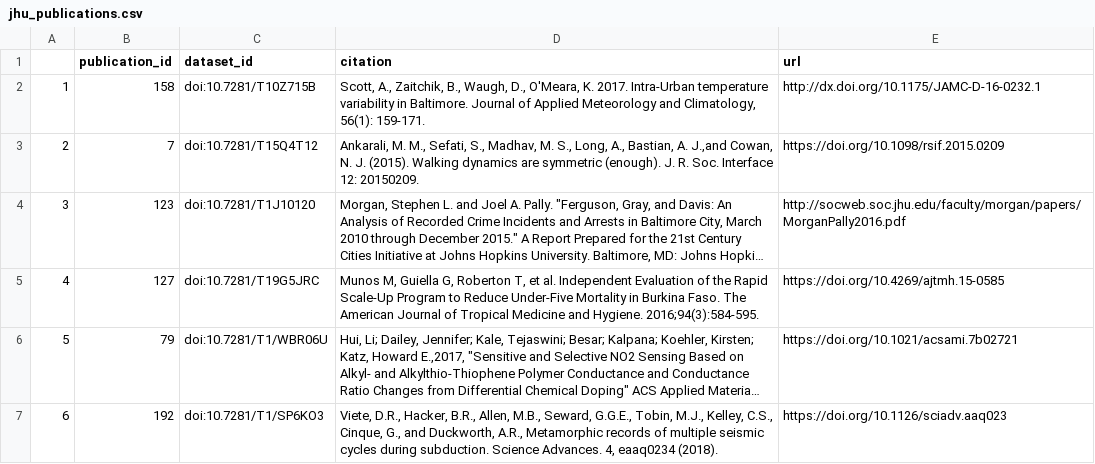
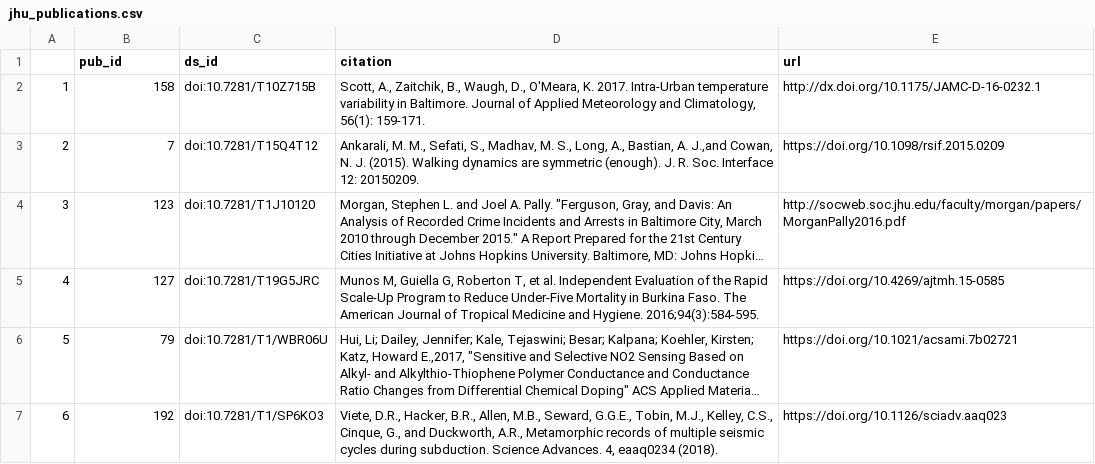
Before and after one commit to ChrisDonovan307/dataverse_db, a CSV file: r/6_outputs/jhu_publications.csv, drawn as a sheet; only a part is shown; long unchanged cells end in ….

```diff
--- a/r/6_outputs/jhu_publications.csv
+++ b/r/6_outputs/jhu_publications.csv
@@ -1,2 +1,2 @@
-"","publication_id","dataset_id","citation","url"
+"","pub_id","ds_id","citation","url"
 "1",158,"doi:10.7281/T10Z715B","Scott, A., Zaitchik, B., Waugh, D., O'Meara, K. 2017. Intra-Urban temperature variability in Baltimore. Journal of Applied Meteorology and Climatology, 56(1): 159-171.","http://dx.doi.org/10.1175/JAMC-D-16-0232.1"
```
Also changed, not shown: r/6_outputs/jhu_admins.csv, r/6_outputs/jhu_authors.csv, 16 other files.
